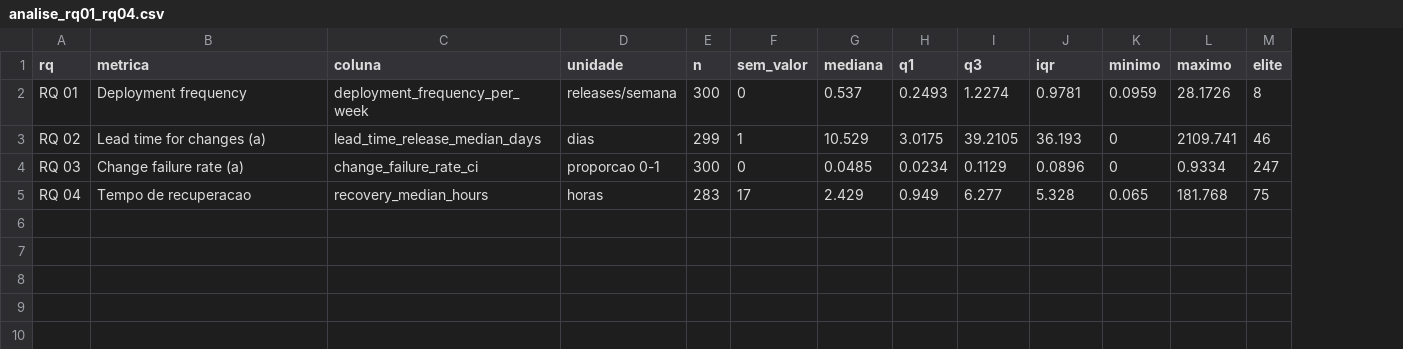
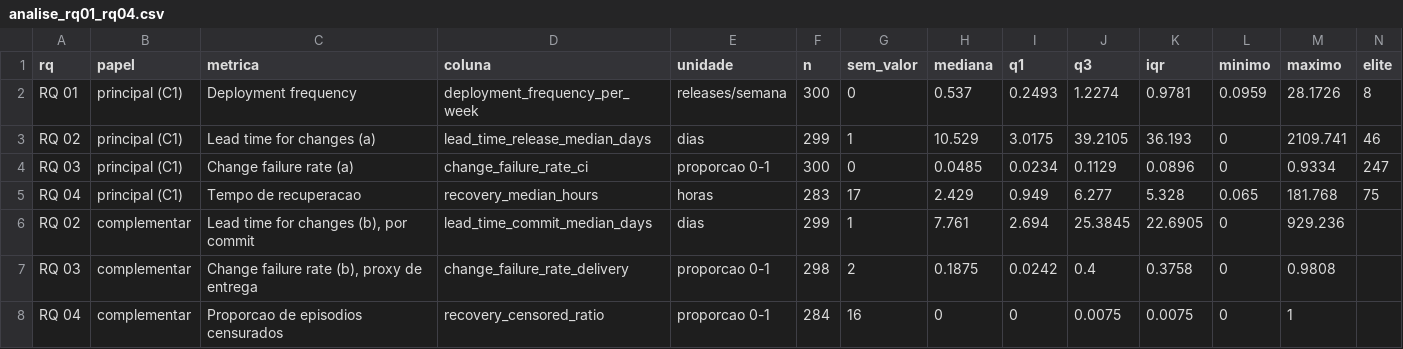
Before and after one commit to Enzocasaes/Laboratorio-medicao-experimentacao-de-software, a CSV file: Lab3/Sprint01/data/processed/analise_rq01_rq04.csv, drawn as a sheet; only a part is shown; rows hold the shown columns only; the diff names each change by its address in the sheet, - before the commit and + after, or states it on an @@ line.

```diff
--- a/Lab3/Sprint01/data/processed/analise_rq01_rq04.csv
+++ b/Lab3/Sprint01/data/processed/analise_rq01_rq04.csv
+column B (papel), rows 2-5: all principal (C1)
+row 6: RQ 02 | complementar | Lead time for changes (b), por commit | lead_time_commit_median_days | dias | 299 | 1 | 7.761 | 2.694 | 25.3845 | 22.6905 | 0 | 929.236
+row 7: RQ 03 | complementar | Change failure rate (b), proxy de entrega | change_failure_rate_delivery | proporcao 0-1 | 298 | 2 | 0.1875 | 0.0242 | 0.4 | 0.3758 | 0 | 0.9808
+row 8: RQ 04 | complementar | Proporcao de episodios censurados | recovery_censored_ratio | proporcao 0-1 | 284 | 16 | 0 | 0 | 0.0075 | 0.0075 | 0 | 1
```
Also changed, not shown: 4 other files.
